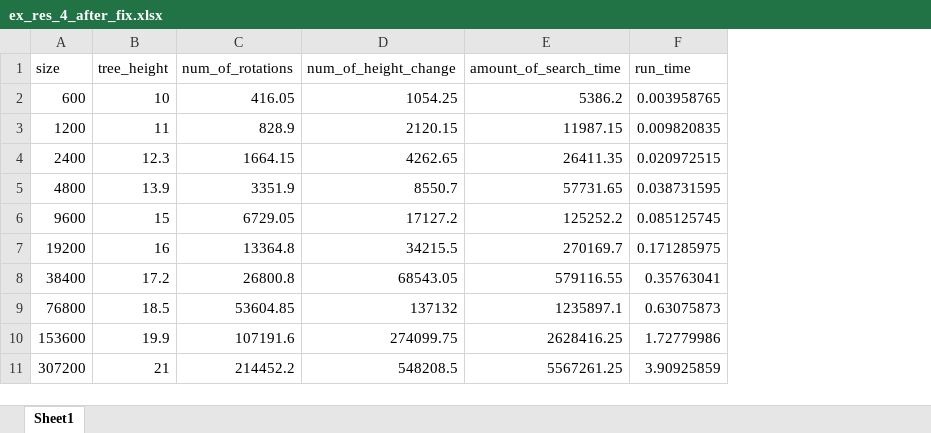
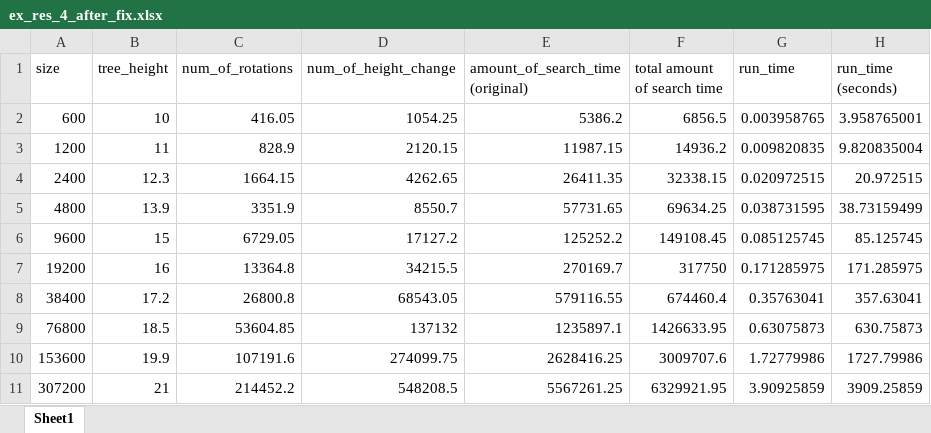
Before and after one commit to alexo02/DataStructuresHW, an Excel workbook: ex_res_4_after_fix.xlsx, sheet Sheet1, drawn as a sheet; values as stored, in another font and other column widths than the file's, no borders; the diff names each change by its address in the sheet, - before the commit and + after, or states it on an @@ line.

```diff
--- a/ex_res_4_after_fix.xlsx (sheet Sheet1)
+++ b/ex_res_4_after_fix.xlsx (sheet Sheet1)
+column F (total amount of search time), rows 2-11: 6856.5 | 14936.2 | 32338.15 | 69634.25 | 149108.45 | 317750 | 674460.4 | 1426633.95 | 3009707.6 | 6329921.95
+column H (run_time (seconds)), rows 2-11: 3.958765001 | 9.820835004 | 20.972515 | 38.73159499 | 85.125745 | 171.285975 | 357.63041 | 630.75873 | 1727.79986 | 3909.25859
-E1: amount_of_search_time
+E1: amount_of_search_time (original)
```
Also changed, not shown: ex_res_3_after_fix.xlsx, 2 other files.
